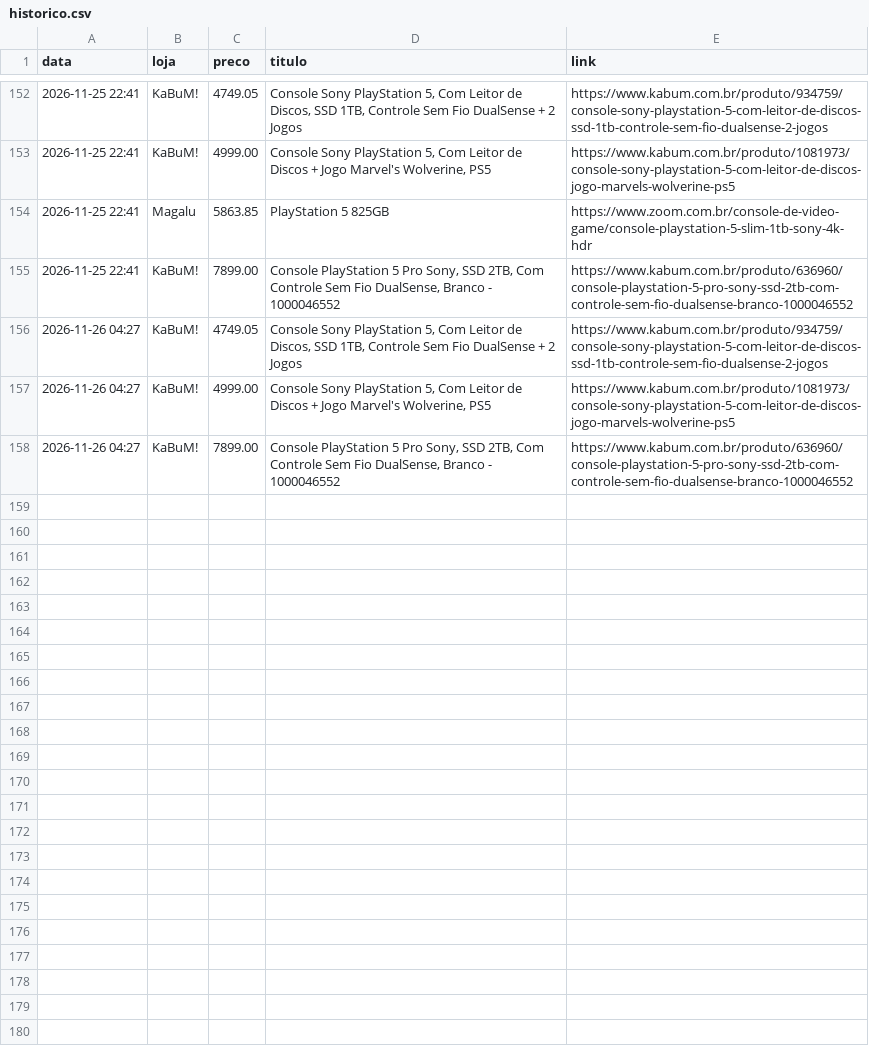
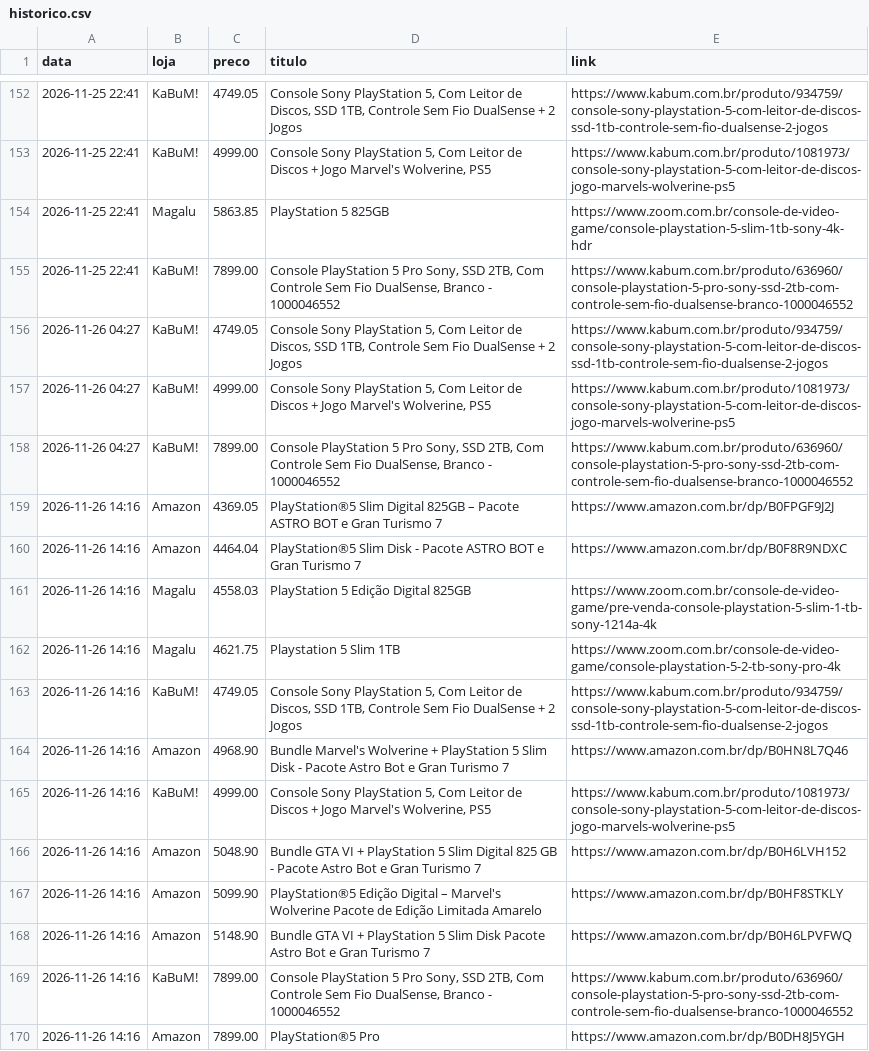
Before and after one commit to gabrielp-data/monitor-ps5, a CSV file: historico.csv, drawn as a sheet; only a part is shown, gaps mark what is left out; the diff names each change by its address in the sheet, - before the commit and + after, or states it on an @@ line.

Commit message:
historico de precos

```diff
--- a/historico.csv
+++ b/historico.csv
+row 159: 2026-11-26 14:16 | Amazon | 4369.05 | PlayStation®5 Slim Digital 825GB – Pacote ASTRO BOT e Gran Turismo 7 | https://www.amazon.com.br/dp/B0FPGF9J2J
+row 160: 2026-11-26 14:16 | Amazon | 4464.04 | PlayStation®5 Slim Disk - Pacote ASTRO BOT e Gran Turismo 7 | https://www.amazon.com.br/dp/B0F8R9NDXC
+row 161: 2026-11-26 14:16 | Magalu | 4558.03 | PlayStation 5 Edição Digital 825GB | https://www.zoom.com.br/console-de-video-game/pre-venda-console-playstation-5-slim-1-tb-sony-1214a-4k
+row 162: 2026-11-26 14:16 | Magalu | 4621.75 | Playstation 5 Slim 1TB | https://www.zoom.com.br/console-de-video-game/console-playstation-5-2-tb-sony-pro-4k
+row 163: 2026-11-26 14:16 | KaBuM! | 4749.05 | Console Sony PlayStation 5, Com Leitor de Discos, SSD 1TB, Controle Sem Fio DualSense + 2 Jogos | https://www.kabum.com.br/produto/934759/console-sony-playstation-5-com-leitor-de-discos-ssd-1tb-controle-sem-fio-dualsense-2-jogos
+row 164: 2026-11-26 14:16 | Amazon | 4968.90 | Bundle Marvel's Wolverine + PlayStation 5 Slim Disk - Pacote Astro Bot e Gran Turismo 7 | https://www.amazon.com.br/dp/B0HN8L7Q46
+row 165: 2026-11-26 14:16 | KaBuM! | 4999.00 | Console Sony PlayStation 5, Com Leitor de Discos + Jogo Marvel's Wolverine, PS5 | https://www.kabum.com.br/produto/1081973/console-sony-playstation-5-com-leitor-de-discos-jogo-marvels-wolverine-ps5
+row 166: 2026-11-26 14:16 | Amazon | 5048.90 | Bundle GTA VI + PlayStation 5 Slim Digital 825 GB - Pacote Astro Bot e Gran Turismo 7 | https://www.amazon.com.br/dp/B0H6LVH152
+row 167: 2026-11-26 14:16 | Amazon | 5099.90 | PlayStation®5 Edição Digital – Marvel's Wolverine Pacote de Edição Limitada Amarelo | https://www.amazon.com.br/dp/B0HF8STKLY
+row 168: 2026-11-26 14:16 | Amazon | 5148.90 | Bundle GTA VI + PlayStation 5 Slim Disk Pacote Astro Bot e Gran Turismo 7 | https://www.amazon.com.br/dp/B0H6LPVFWQ
+row 169: 2026-11-26 14:16 | KaBuM! | 7899.00 | Console PlayStation 5 Pro Sony, SSD 2TB, Com Controle Sem Fio DualSense, Branco - 1000046552 | https://www.kabum.com.br/produto/636960/console-playstation-5-pro-sony-ssd-2tb-com-controle-sem-fio-dualsense-branco-1000046552
+row 170: 2026-11-26 14:16 | Amazon | 7899.00 | PlayStation®5 Pro | https://www.amazon.com.br/dp/B0DH8J5YGH
```
